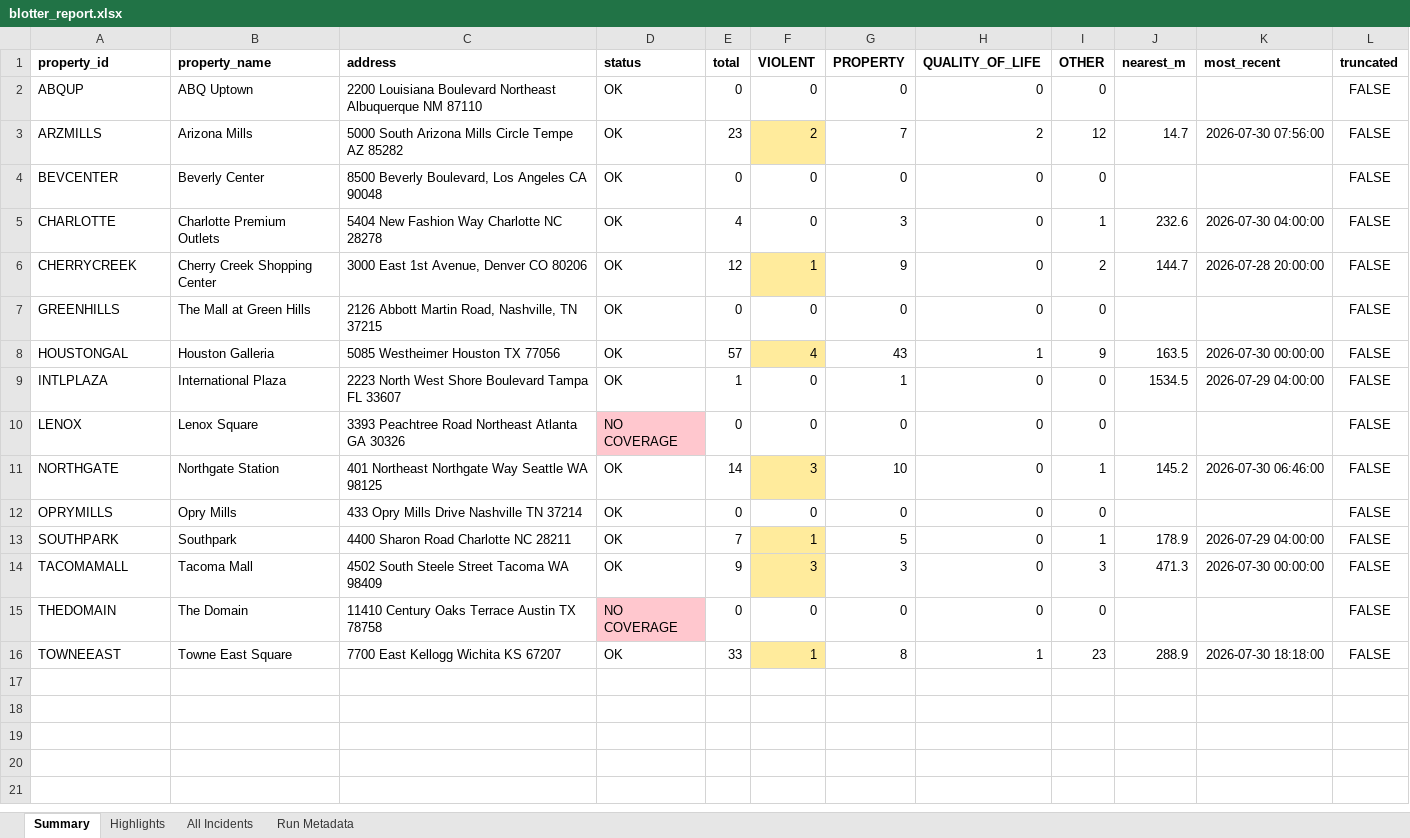
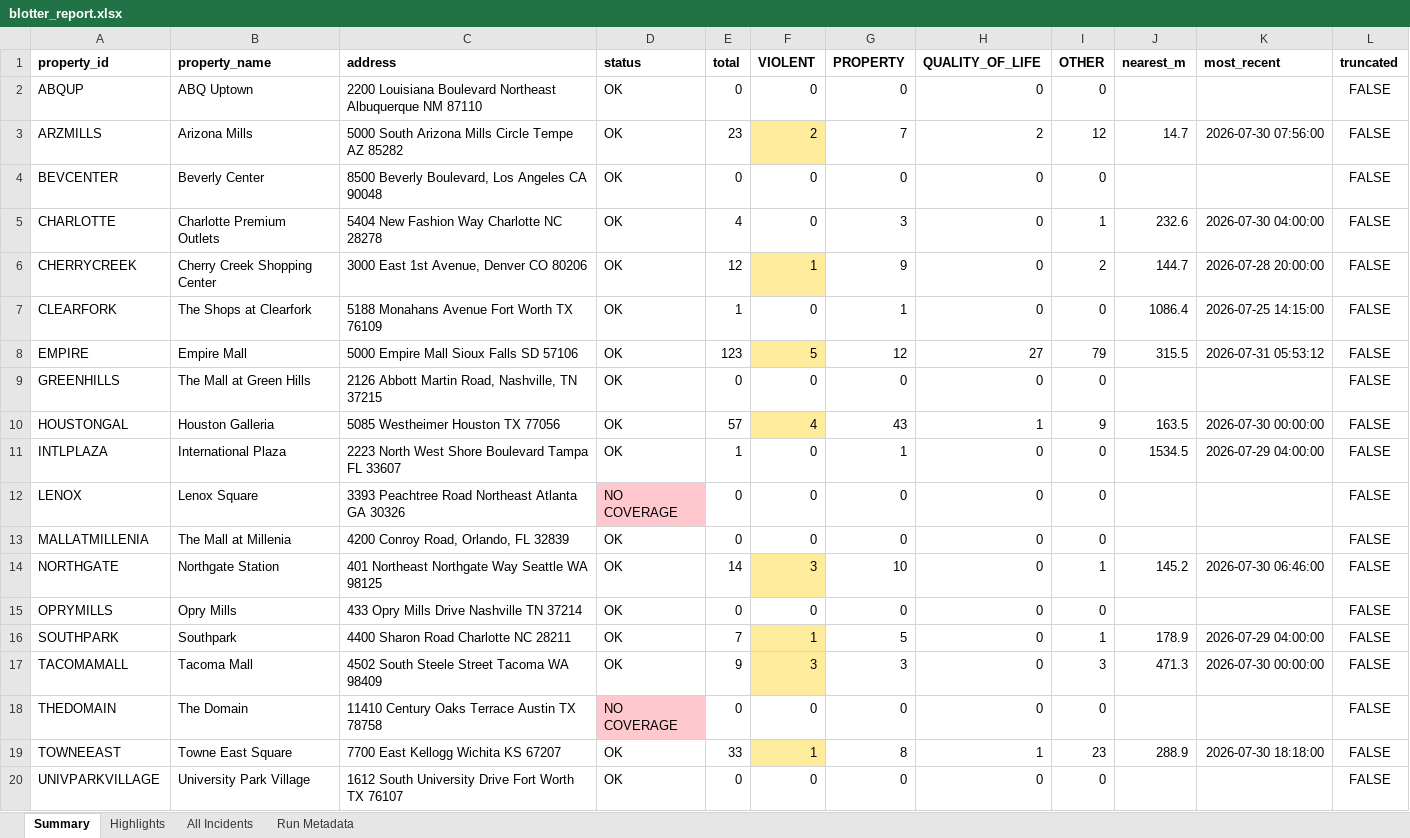
Before and after one commit to lordnader2002-sudo/Blotter_Reports, an Excel workbook: reports/2026-08-01/blotter_report.xlsx, sheet Summary, drawn as a sheet; values as stored, in another font and other column widths than the file's, no borders; the diff names each change by its address in the sheet, - before the commit and + after, or states it on an @@ line.

```diff
--- a/reports/2026-08-01/blotter_report.xlsx (sheet Summary)
+++ b/reports/2026-08-01/blotter_report.xlsx (sheet Summary)
+row 7: CLEARFORK | The Shops at Clearfork | 5188 Monahans Avenue Fort Worth TX 76109 | OK | 1 | 0 | 1 | 0 | 0 | 1086.4 | 2026-07-25 14:15:00 | FALSE
+row 8: EMPIRE | Empire Mall | 5000 Empire Mall Sioux Falls SD 57106 | OK | 123 | 5 | 12 | 27 | 79 | 315.5 | 2026-07-31 05:53:12 | FALSE
+row 13: MALLATMILLENIA | The Mall at Millenia | 4200 Conroy Road, Orlando, FL 32839 | OK | 0 | 0 | 0 | 0 | 0 |  |  | FALSE
+row 20: UNIVPARKVILLAGE | University Park Village | 1612 South University Drive Fort Worth TX 76107 | OK | 0 | 0 | 0 | 0 | 0 |  |  | FALSE
```
Also changed, not shown: sheet All Incidents, sheet Highlights, sheet Run Metadata, reports/latest/blotter_report.xlsx, 5 other files.
